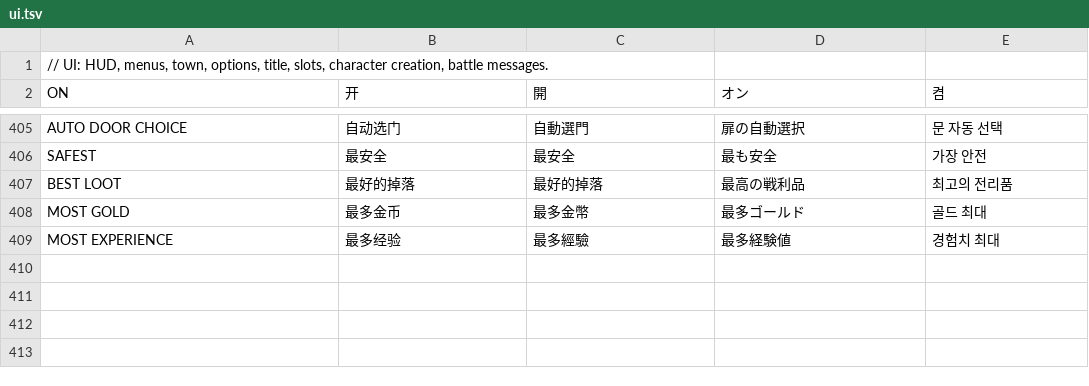
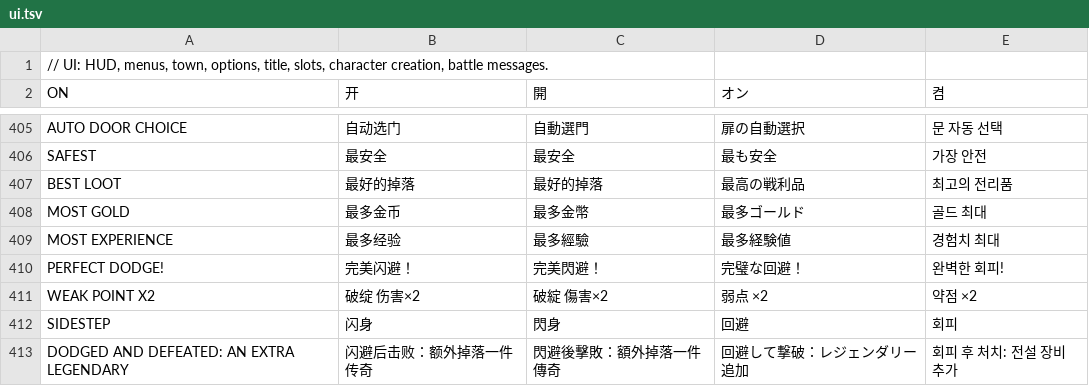
Before and after one commit to hannnnnnnny/ARPG-CX, a TSV file: tools/i18n/ui.tsv, drawn as a sheet; only a part is shown, gaps mark what is left out; the diff names each change by its address in the sheet, - before the commit and + after, or states it on an @@ line.

Commit message:
Dodge roll: telegraphed boss slams reward manual play
Guardians now wind up their slam for 0.8 s (a ring fills on the ground
toward its edge) instead of landing it unannounced; the Fleshrender's
hook already had a wind-up. A new dodge roll (Shift, pad B in battle;
bindable as "dodge" in settings.ini) moves the hero 45 px with 0.3 s of
no damage. Rolling out of a wind-up is a PERFECT DODGE: the boss takes
double damage for 3 s, and a boss felled on a floor with a perfect
dodge drops an extra legendary. An idle hero sidesteps half the slams
on its own without the reward, so manual play is better but never
required (ad_sim: same depth, same deaths).

Headless: --floor N, and 'g' rolls in scripts.

```diff
--- a/tools/i18n/ui.tsv
+++ b/tools/i18n/ui.tsv
+row 410: PERFECT DODGE! | 完美闪避！ | 完美閃避！ | 完璧な回避！ | 완벽한 회피!
+row 411: WEAK POINT X2 | 破绽 伤害×2 | 破綻 傷害×2 | 弱点 ×2 | 약점 ×2
+row 412: SIDESTEP | 闪身 | 閃身 | 回避 | 회피
+row 413: DODGED AND DEFEATED: AN EXTRA LEGENDARY | 闪避后击败：额外掉落一件传奇 | 閃避後擊敗：額外掉落一件傳奇 | 回避して撃破：レジェンダリー追加 | 회피 후 처치: 전설 장비 추가
```
Also changed, not shown: tools/i18n/desktop.tsv, 16 other files.
